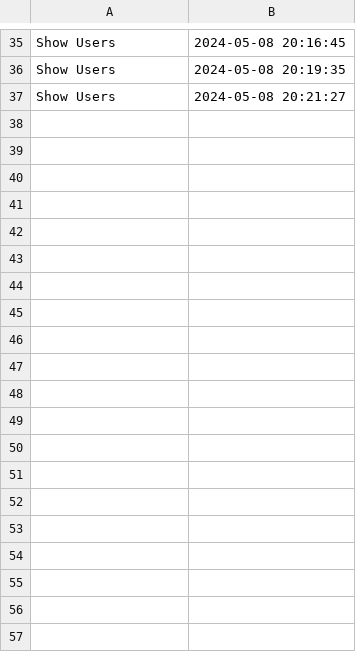
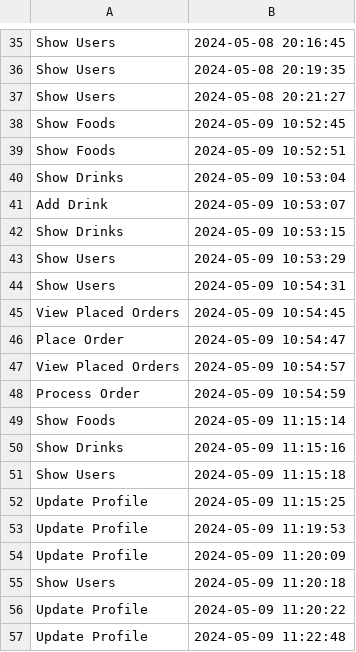
Before and after one commit to corinarobu/PAO_PROJECT, a CSV file: actions_log.csv, drawn as a sheet; only a part is shown, gaps mark what is left out; the diff covers the shown part only; the diff names each change by its address in the sheet, - before the commit and + after, or states it on an @@ line.

```diff
--- a/actions_log.csv
+++ b/actions_log.csv
+row 38: Show Foods | 2024-05-09 10:52:45
+row 39: Show Foods | 2024-05-09 10:52:51
+row 40: Show Drinks | 2024-05-09 10:53:04
+row 41: Add Drink | 2024-05-09 10:53:07
+row 42: Show Drinks | 2024-05-09 10:53:15
+row 43: Show Users | 2024-05-09 10:53:29
+row 44: Show Users | 2024-05-09 10:54:31
+row 45: View Placed Orders | 2024-05-09 10:54:45
+row 46: Place Order | 2024-05-09 10:54:47
+row 47: View Placed Orders | 2024-05-09 10:54:57
+row 48: Process Order | 2024-05-09 10:54:59
+row 49: Show Foods | 2024-05-09 11:15:14
+row 50: Show Drinks | 2024-05-09 11:15:16
+row 51: Show Users | 2024-05-09 11:15:18
+row 52: Update Profile | 2024-05-09 11:15:25
+row 53: Update Profile | 2024-05-09 11:19:53
+row 54: Update Profile | 2024-05-09 11:20:09
+row 55: Show Users | 2024-05-09 11:20:18
+row 56: Update Profile | 2024-05-09 11:20:22
+row 57: Update Profile | 2024-05-09 11:22:48
```
Also changed, not shown: 12 added rows elsewhere in this file, 8 other files.
